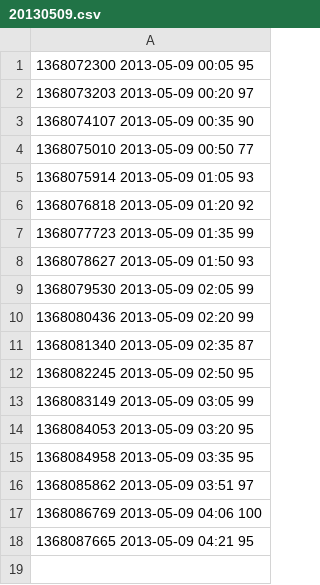
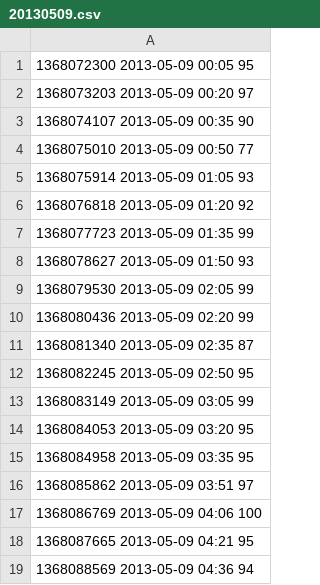
Before and after one commit to realguess/espace, a CSV file: data/20130509.csv, drawn as a sheet; the diff names each change by its address in the sheet, - before the commit and + after, or states it on an @@ line.

```diff
--- a/data/20130509.csv
+++ b/data/20130509.csv
+row 19: 1368088569 2013-05-09 04:36 94
```
Also changed, not shown: data/latest.csv, 1 other file.
